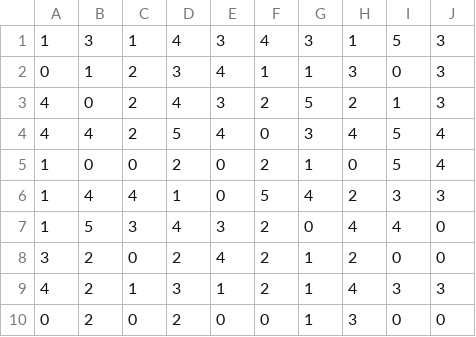
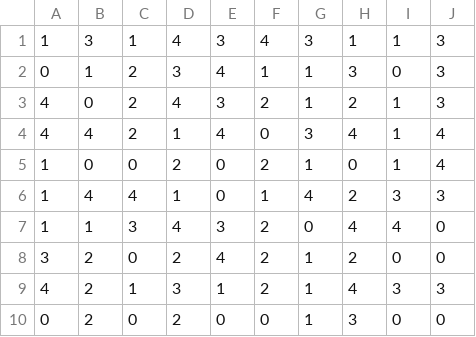
Before and after one commit to Sharan-Lobana/course-recommendation, a CSV file: codes/ratingvalues.csv, drawn as a sheet.

Commit message:
Code integrated with real user data

```diff
--- a/codes/ratingvalues.csv
+++ b/codes/ratingvalues.csv
@@ -1,8 +1,8 @@
-1,3,1,4,3,4,3,1,5,3
+1,3,1,4,3,4,3,1,1,3
 0,1,2,3,4,1,1,3,0,3
-4,0,2,4,3,2,5,2,1,3
-4,4,2,5,4,0,3,4,5,4
-1,0,0,2,0,2,1,0,5,4
-1,4,4,1,0,5,4,2,3,3
-1,5,3,4,3,2,0,4,4,0
+4,0,2,4,3,2,1,2,1,3
+4,4,2,1,4,0,3,4,1,4
+1,0,0,2,0,2,1,0,1,4
+1,4,4,1,0,1,4,2,3,3
+1,1,3,4,3,2,0,4,4,0
 3,2,0,2,4,2,1,2,0,0
```
Also changed, not shown: 11 other files.
